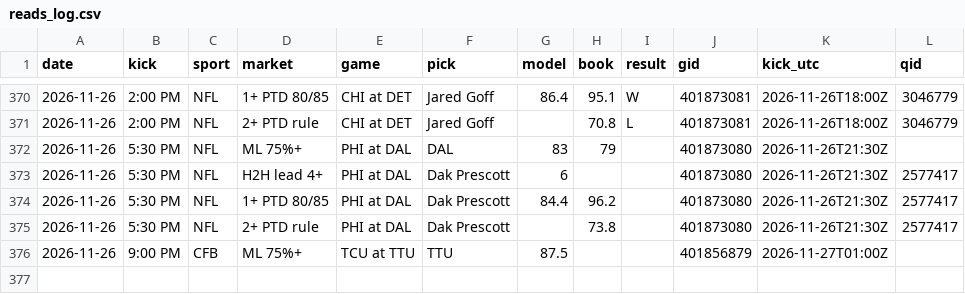
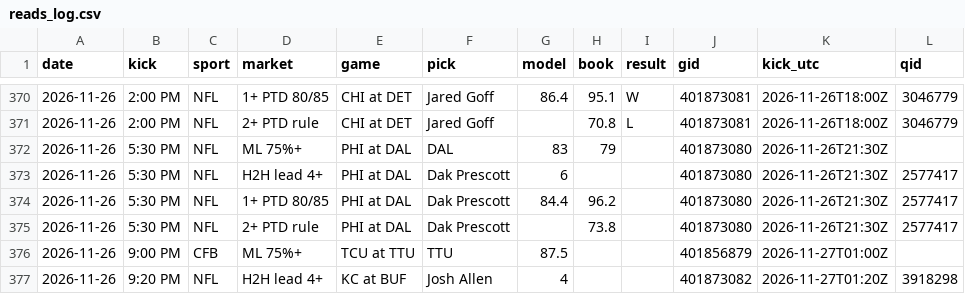
Before and after one commit to DPAD7/the-arena, a CSV file: data/reads_log.csv, drawn as a sheet; only a part is shown, gaps mark what is left out; the diff names each change by its address in the sheet, - before the commit and + after, or states it on an @@ line.

```diff
--- a/data/reads_log.csv
+++ b/data/reads_log.csv
+row 377: 2026-11-26 | 9:20 PM | NFL | H2H lead 4+ | KC at BUF | Josh Allen | 4 |  |  | 401873082 | 2026-11-27T01:20Z | 3918298
```
Also changed, not shown: 16 other files.
